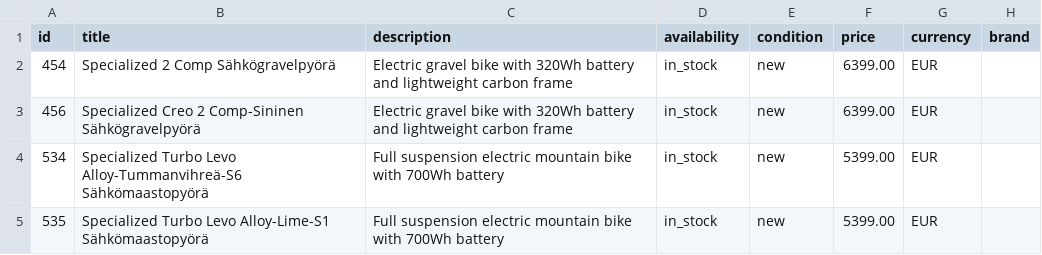
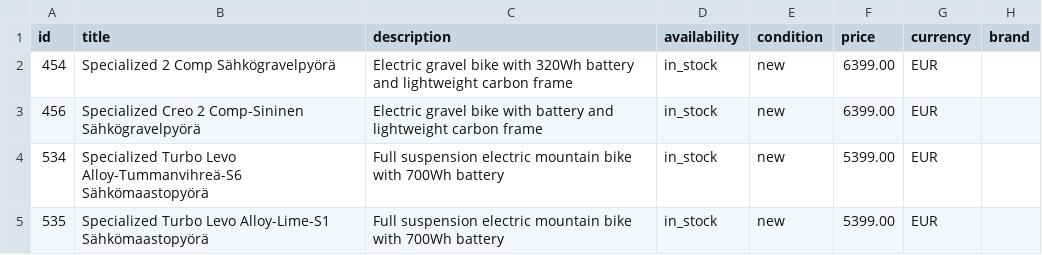
Before and after one commit to maksymhrebeniuk-jpg/testfeed, a CSV file: feed2.csv, drawn as a sheet; only a part is shown; the diff names each change by its address in the sheet, - before the commit and + after, or states it on an @@ line.

Commit message:
Update feed2.csv

```diff
--- a/feed2.csv
+++ b/feed2.csv
-C3 (description): …bike with 320Wh battery and…
+C3 (description): …bike with battery and…
```
